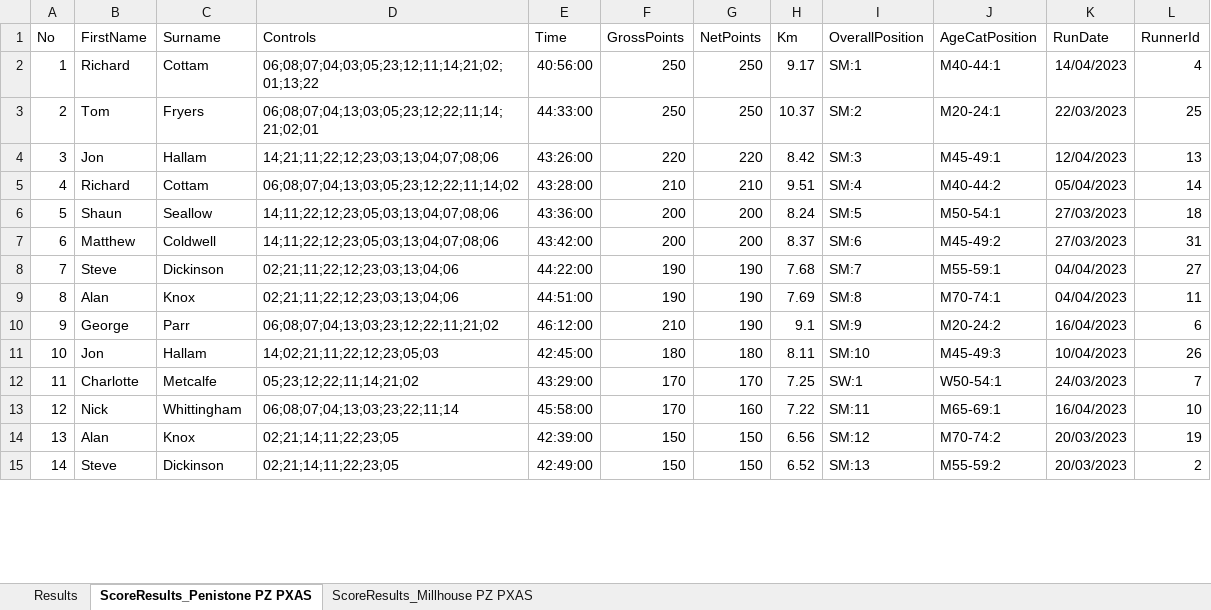
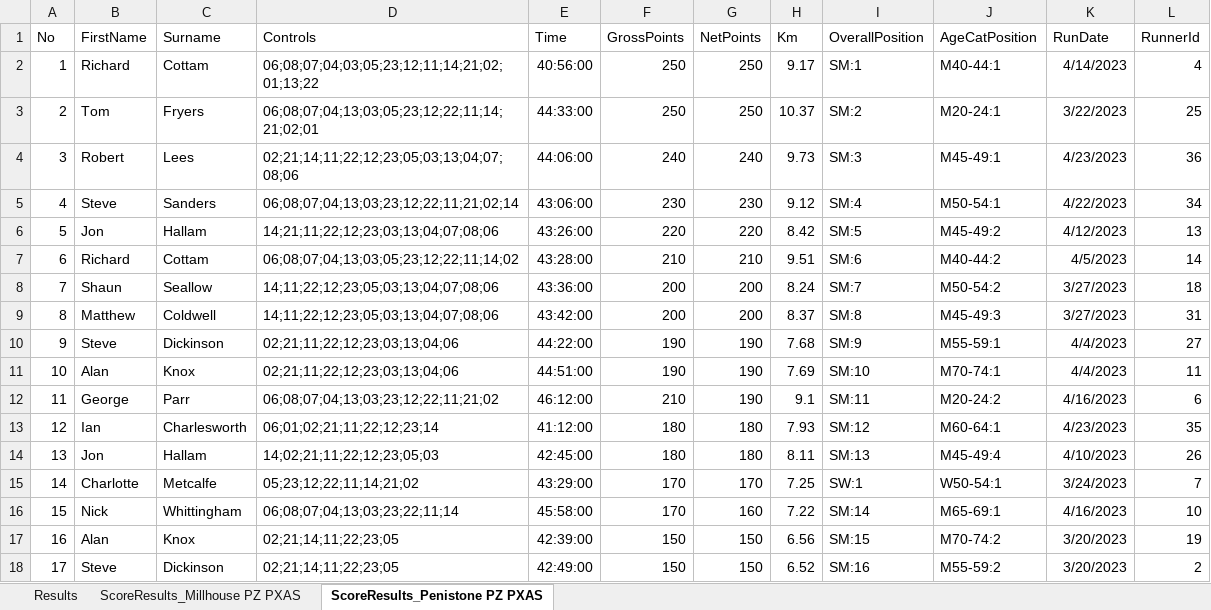
Before and after one commit to chrismhodgson/nextjs-pfrac, an Excel workbook: public/static/results/orienteering/latest-results.xlsx, sheet ScoreResults_Penistone PZ PXAS, drawn as a sheet; only a part is shown; values as stored, in another font and other column widths than the file's, no borders; addresses are those after the commit; the diff covers the shown part only; the diff names each change by its address in the sheet, - before the commit and + after, or states it on an @@ line.

Commit message:
update orienteering results

```diff
--- a/public/static/results/orienteering/latest-results.xlsx (sheet ScoreResults_Penistone PZ PXAS)
+++ b/public/static/results/orienteering/latest-results.xlsx (sheet ScoreResults_Penistone PZ PXAS)
@@ sheet tab order changed: Results | ScoreResults_Millhouse PZ PXAS | ScoreResults_Penistone PZ PXAS @@
-K2 (RunDate): 14/04/2023
+K2 (RunDate): 4/14/2023
-K3 (RunDate): 22/03/2023
+K3 (RunDate): 3/22/2023
+row 4: 3 | Robert | Lees | 02;21;14;11;22;12;23;05;03;13;04;07;08;06 | 44:06:00 | 240 | 240 | 9.73 | SM:3 | M45-49:1 | 4/23/2023 | 36
+row 5: 4 | Steve | Sanders | 06;08;07;04;13;03;23;12;22;11;21;02;14 | 43:06:00 | 230 | 230 | 9.12 | SM:4 | M50-54:1 | 4/22/2023 | 34
@@ column A (No) renumbered from row 6 down @@
-I6 (OverallPosition): SM:3
+I6 (OverallPosition): SM:5
-J6 (AgeCatPosition): M45-49:1
+J6 (AgeCatPosition): M45-49:2
-K6 (RunDate): 12/04/2023
+K6 (RunDate): 4/12/2023
-I7 (OverallPosition): SM:4
+I7 (OverallPosition): SM:6
-K7 (RunDate): 05/04/2023
+K7 (RunDate): 4/5/2023
-I8 (OverallPosition): SM:5
+I8 (OverallPosition): SM:7
-J8 (AgeCatPosition): M50-54:1
+J8 (AgeCatPosition): M50-54:2
-K8:K9 (RunDate): 27/03/2023
+K8:K9 (RunDate): 3/27/2023
-I9 (OverallPosition): SM:6
+I9 (OverallPosition): SM:8
-J9 (AgeCatPosition): M45-49:2
+J9 (AgeCatPosition): M45-49:3
-I10 (OverallPosition): SM:7
+I10 (OverallPosition): SM:9
-K10:K11 (RunDate): 04/04/2023
+K10:K11 (RunDate): 4/4/2023
-I11 (OverallPosition): SM:8
+I11 (OverallPosition): SM:10
-I12 (OverallPosition): SM:9
+I12 (OverallPosition): SM:11
-K12 (RunDate): 16/04/2023
+K12 (RunDate): 4/16/2023
+row 13: 12 | Ian | Charlesworth | 06;01;02;21;11;22;12;23;14 | 41:12:00 | 180 | 180 | 7.93 | SM:12 | M60-64:1 | 4/23/2023 | 35
-I14 (OverallPosition): SM:10
+I14 (OverallPosition): SM:13
-J14 (AgeCatPosition): M45-49:3
+J14 (AgeCatPosition): M45-49:4
-K14 (RunDate): 10/04/2023
+K14 (RunDate): 4/10/2023
-K15 (RunDate): 24/03/2023
+K15 (RunDate): 3/24/2023
-I16 (OverallPosition): SM:11
+I16 (OverallPosition): SM:14
-K16 (RunDate): 16/04/2023
+K16 (RunDate): 4/16/2023
-I17 (OverallPosition): SM:12
+I17 (OverallPosition): SM:15
-K17:K18 (RunDate): 20/03/2023
+K17:K18 (RunDate): 3/20/2023
-I18 (OverallPosition): SM:13
+I18 (OverallPosition): SM:16
```
Also changed, not shown: 36 edited cells elsewhere in this sheet, sheet ScoreResults_Millhouse PZ PXAS, sheet Results, hidden cells, charts or pictures.
